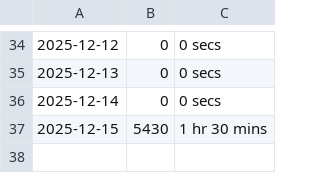
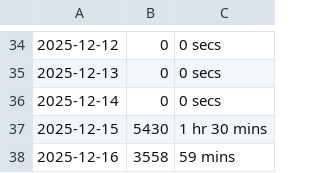
Before and after one commit to chensoul/chensoul, a CSV file: data/coding.csv, drawn as a sheet; only a part is shown, gaps mark what is left out.

```diff
--- a/data/coding.csv
+++ b/data/coding.csv
@@ -37 +37,2 @@
 2025-12-15,5430,1 hr 30 mins
+2025-12-16,3558,59 mins
```
